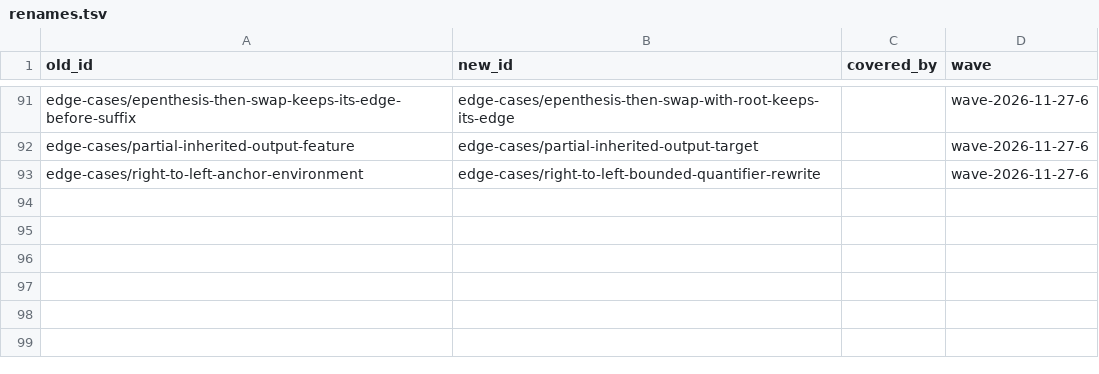
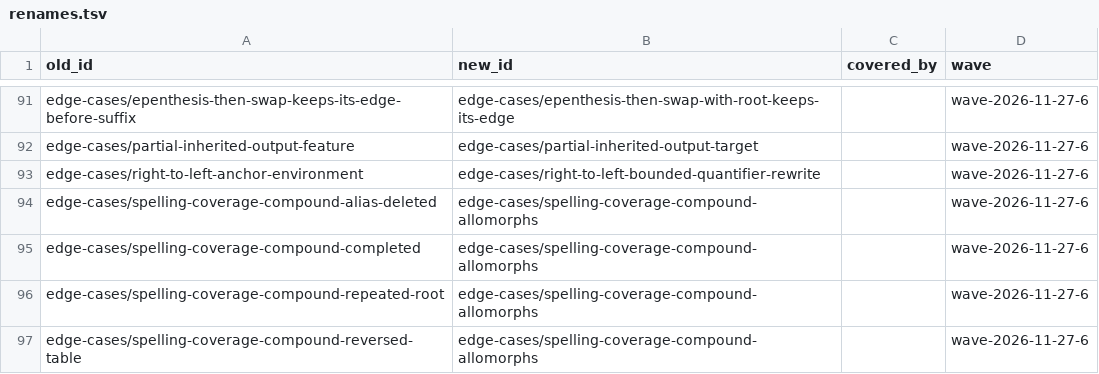
Before and after one commit to sillsdev/fieldworks-parser-conformance, a TSV file: docs/renames.tsv, drawn as a sheet; only a part is shown, gaps mark what is left out; the diff names each change by its address in the sheet, - before the commit and + after, or states it on an @@ line.

```diff
--- a/docs/renames.tsv
+++ b/docs/renames.tsv
+row 94: edge-cases/spelling-coverage-compound-alias-deleted | edge-cases/spelling-coverage-compound-allomorphs |  | wave-2026-11-27-6
+row 95: edge-cases/spelling-coverage-compound-completed | edge-cases/spelling-coverage-compound-allomorphs |  | wave-2026-11-27-6
+row 96: edge-cases/spelling-coverage-compound-repeated-root | edge-cases/spelling-coverage-compound-allomorphs |  | wave-2026-11-27-6
+row 97: edge-cases/spelling-coverage-compound-reversed-table | edge-cases/spelling-coverage-compound-allomorphs |  | wave-2026-11-27-6
```
Also changed, not shown: 17 other files.
